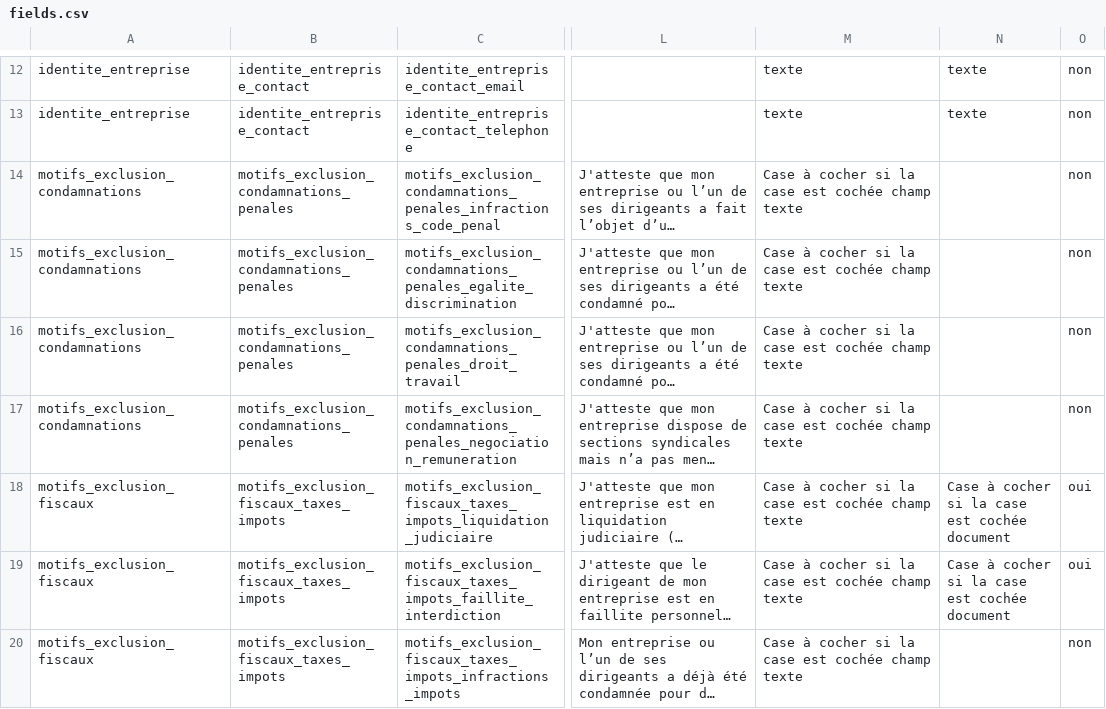
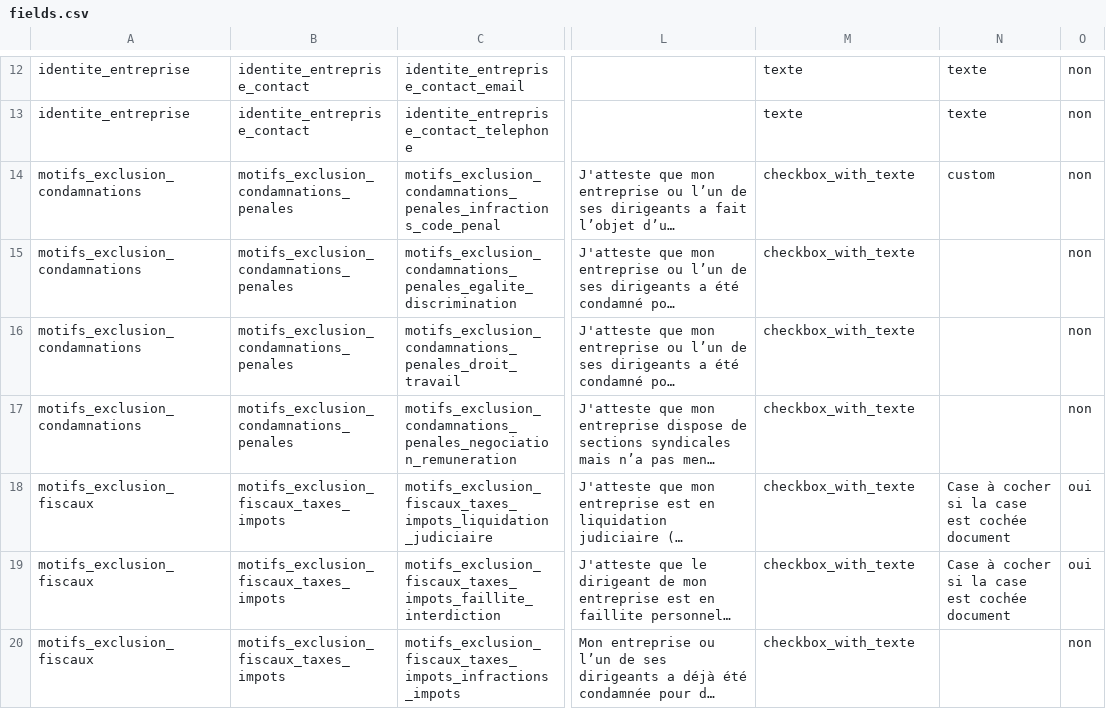
Before and after one commit to datagouv/passemarche, a CSV file: config/form_fields/fields.csv, drawn as a sheet; only a part is shown, gaps mark what is left out; long unchanged cells end in …; the diff covers the shown part only; the diff names each change by its address in the sheet, - before the commit and + after, or states it on an @@ line.

```diff
--- a/config/form_fields/fields.csv
+++ b/config/form_fields/fields.csv
-M14:M20: Case à cocher si la case est cochée champ texte
+M14:M20: checkbox_with_texte
-N14: (empty)
+N14: custom
```
Also changed, not shown: 21 edited cells elsewhere in this file, 2 other files.
